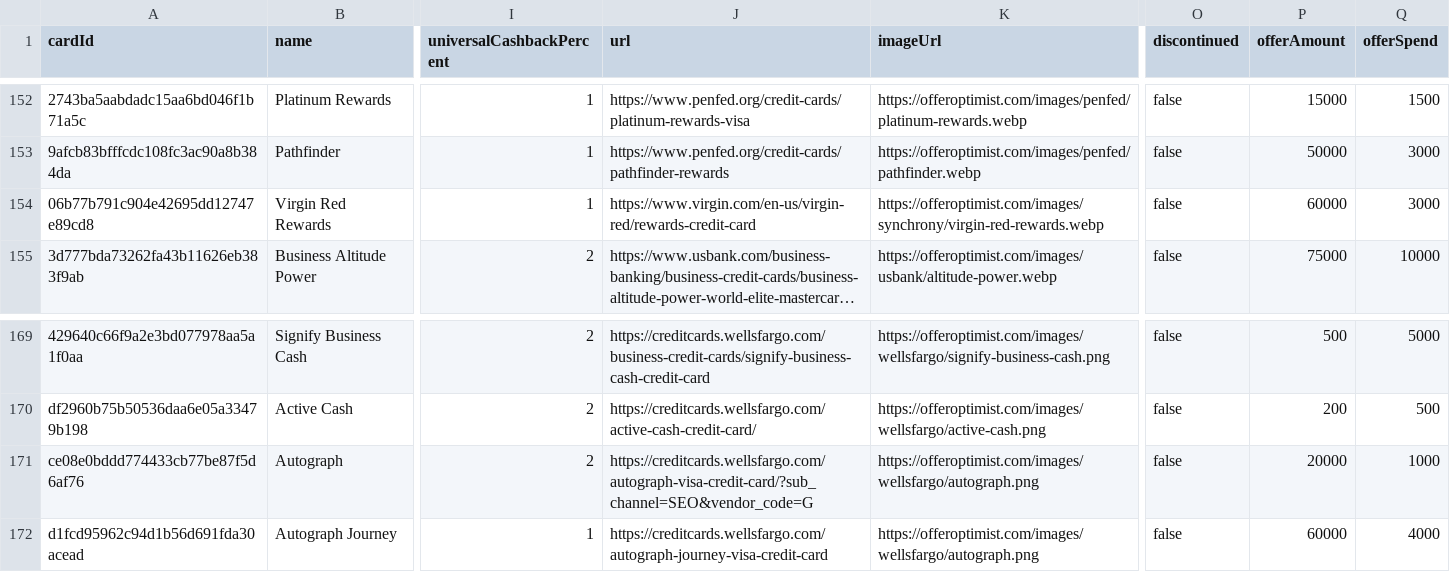
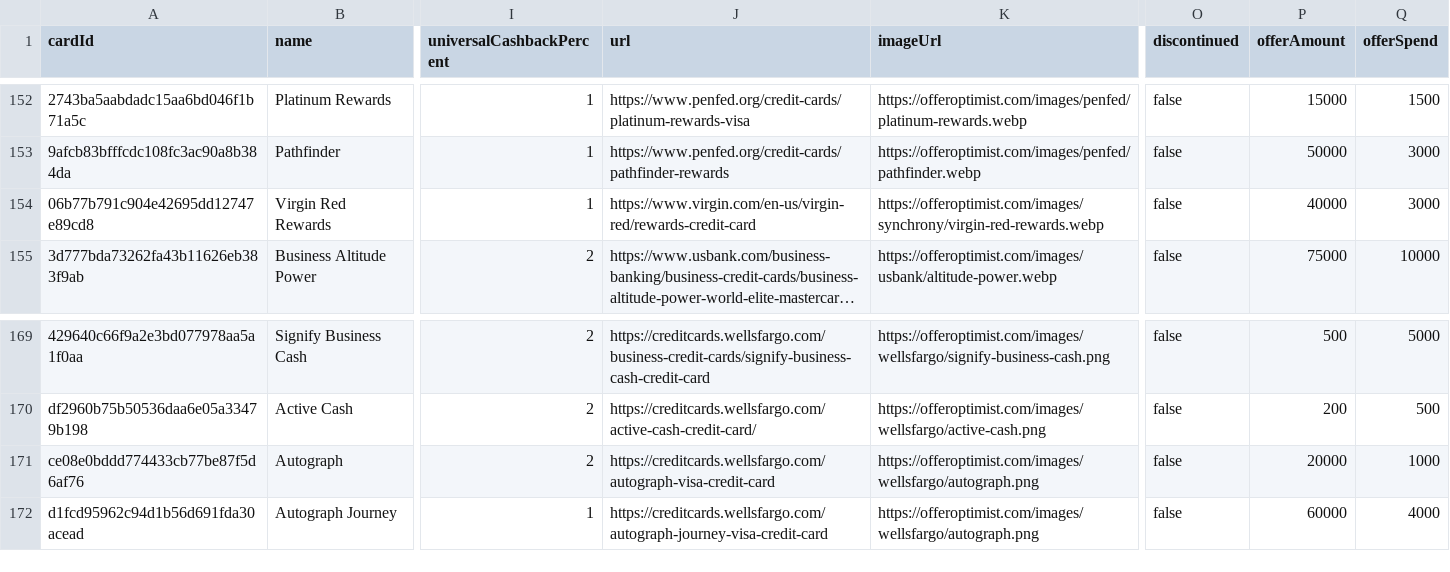
Before and after one commit to andenacitelli/credit-card-bonuses-api, a CSV file: exports/data.csv, drawn as a sheet; only a part is shown, gaps mark what is left out; long unchanged cells end in …; the diff covers the shown part only; the diff names each change by its address in the sheet, - before the commit and + after, or states it on an @@ line.

```diff
--- a/exports/data.csv
+++ b/exports/data.csv
-P154 (offerAmount): 60000
+P154 (offerAmount): 40000
-J171 (url): https://creditcards.wellsfargo.com/autograph-visa-credit-card/?sub_channel=SEO&vendor_code=G
+J171 (url): https://creditcards.wellsfargo.com/autograph-visa-credit-card
```
Also changed, not shown: 26 edited cells elsewhere in this file, 10 other files.
